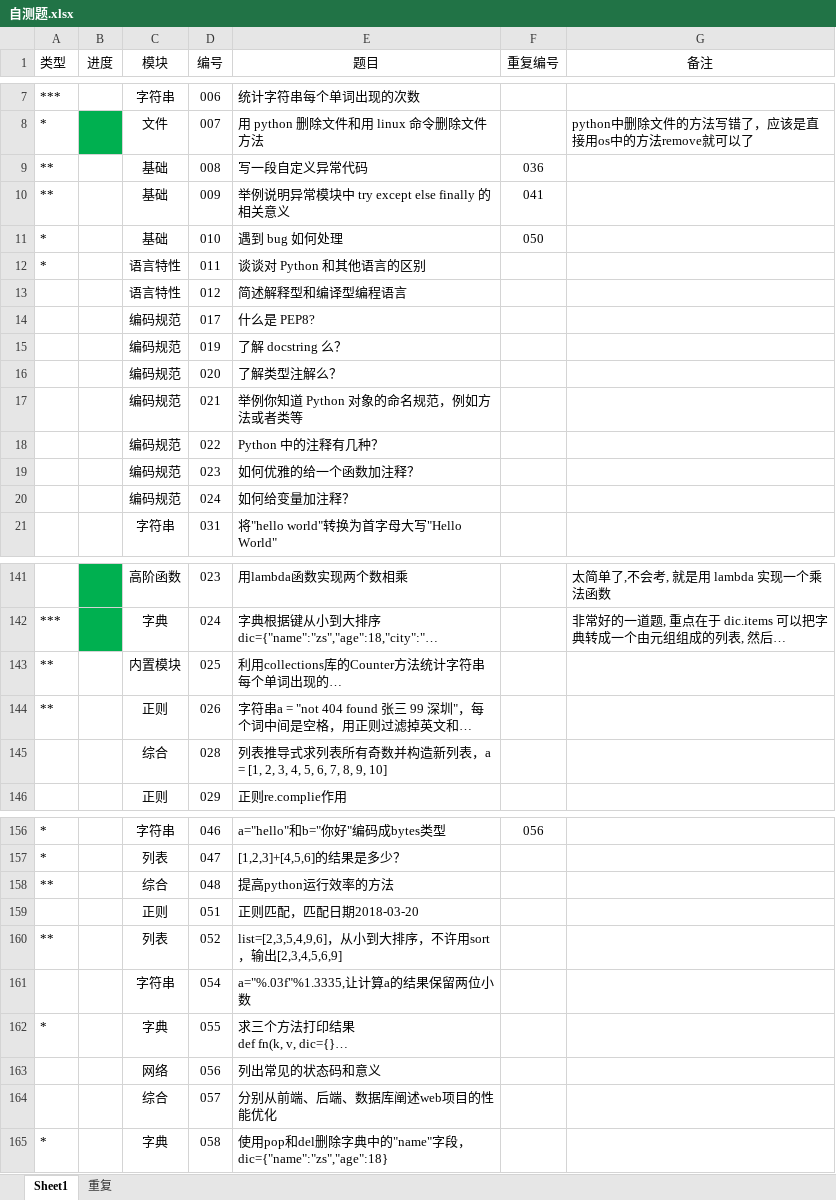
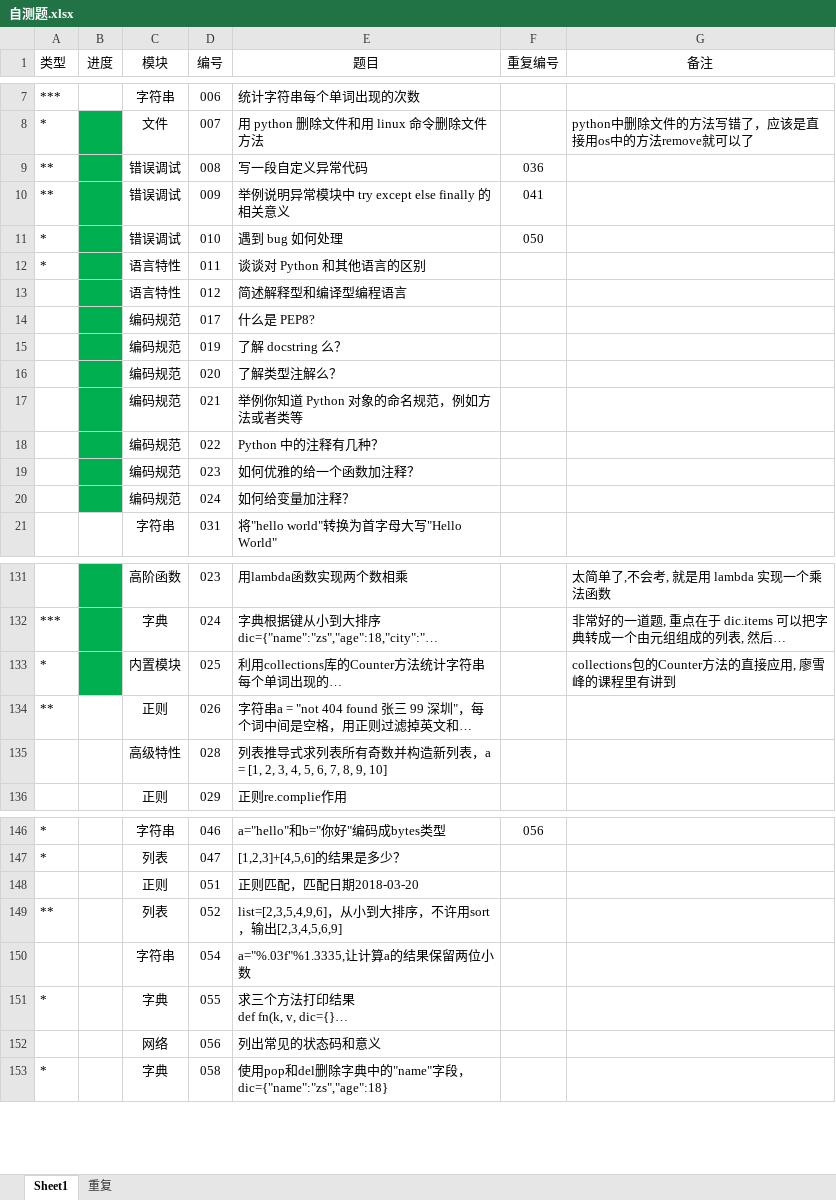
Before and after one commit to GregoryShen/00-Python, an Excel workbook: 017 面试题/自测题.xlsx, sheet Sheet1, drawn as a sheet; only a part is shown, gaps mark what is left out; long unchanged cells end in …; values as stored, in another font and other column widths than the file's, no borders; removed rows and columns are numbered as before the commit, all else as after; the diff covers the shown part only; the diff names each change by its address in the sheet, - before the commit and + after, or states it on an @@ line.

```diff
--- a/017 面试题/自测题.xlsx (sheet Sheet1)
+++ b/017 面试题/自测题.xlsx (sheet Sheet1)
-B9:B20 fill: none
+B9:B20 fill: #00B050
-C9:C11 (模块): 基础
+C9:C11 (模块): 错误调试
-A133 (类型): **
+A133 (类型): *
-B133 fill: none
+B133 fill: #00B050
-G133 (备注): (empty)
+G133 (备注): collections包的Counter方法的直接应用, 廖雪峰的课程里有讲到
-C135 (模块): 综合
+C135 (模块): 高级特性
-row 158: ** |  | 综合 | 048 | 提高python运行效率的方法
-row 164:  |  | 综合 | 057 | 分别从前端、后端、数据库阐述web项目的性能优化
```
Also changed, not shown: 2 added rows, 13 removed rows, 19 edited cells and cell formats elsewhere in this sheet, sheet 重复, 1 other file.
